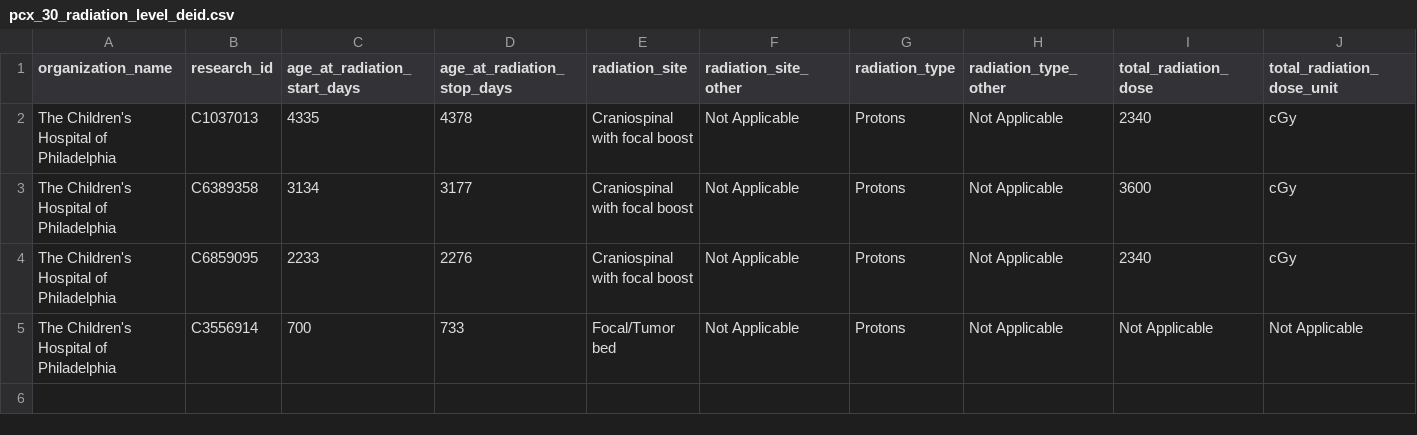
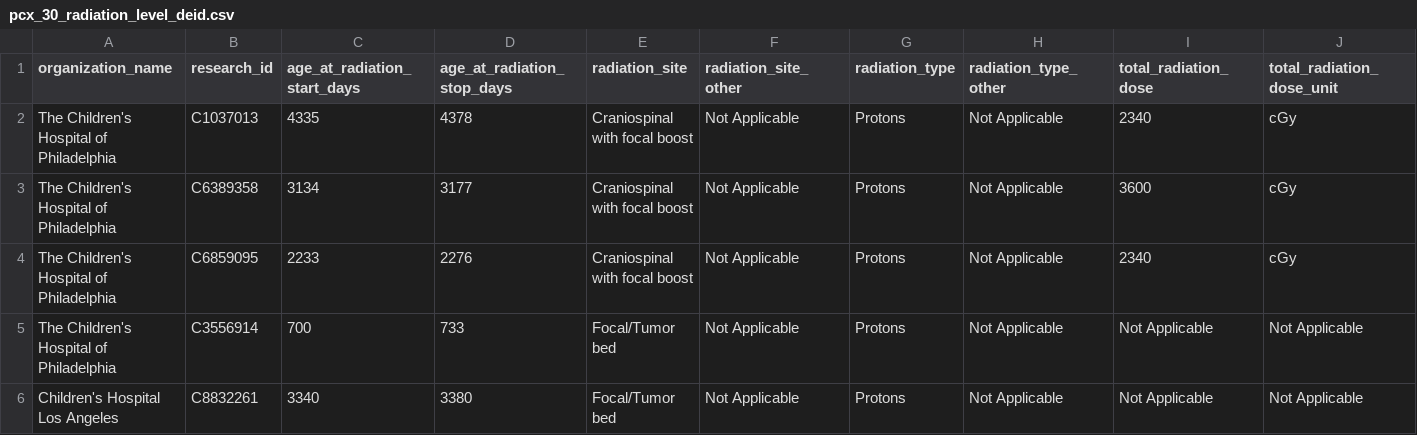
Before and after one commit to radiant-network/radiant-portal, a CSV file: backend/scripts/seed/data/hin_patients/pcx_30_radiation_level_deid.csv, drawn as a sheet; only a part is shown; rows hold the shown columns only; the diff names each change by its address in the sheet, - before the commit and + after, or states it on an @@ line.

```diff
--- a/backend/scripts/seed/data/hin_patients/pcx_30_radiation_level_deid.csv
+++ b/backend/scripts/seed/data/hin_patients/pcx_30_radiation_level_deid.csv
+row 6: Children's Hospital Los Angeles | C8832261 | 3340 | 3380 | Focal/Tumor bed | Not Applicable | Protons | Not Applicable | Not Applicable | Not Applicable
```
Also changed, not shown: backend/scripts/seed/data/hin_patients/pcx_30_demographics_deid.csv, backend/scripts/seed/data/hin_patients/pcx_30_event_level_deid.csv, 10 other files.
